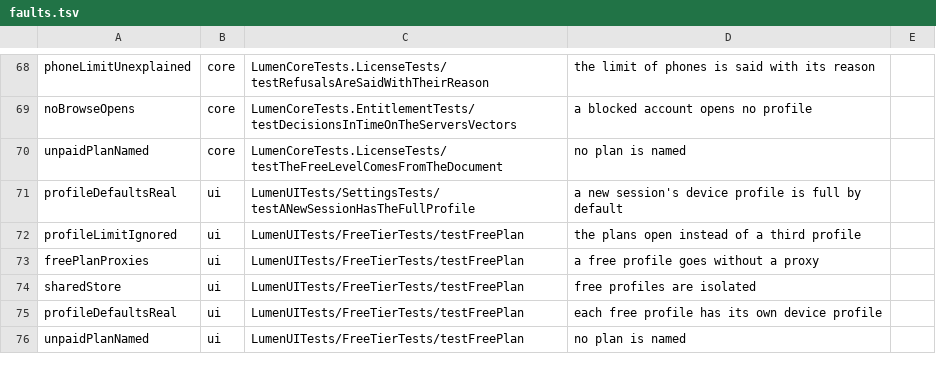
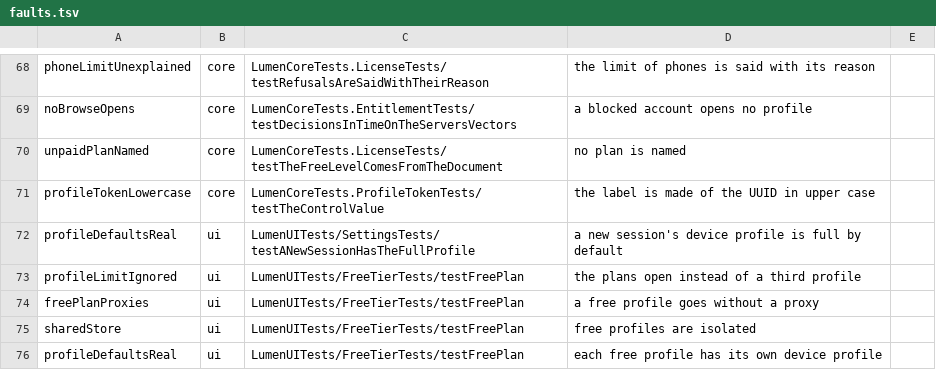
Before and after one commit to dainger-spec/antifdete7329900, a TSV file: ios/scripts/faults.tsv, drawn as a sheet; only a part is shown, gaps mark what is left out; the shorter side is filled out with more unchanged rows; the diff names each change by its address in the sheet, - before the commit and + after, or states it on an @@ line.

```diff
--- a/ios/scripts/faults.tsv
+++ b/ios/scripts/faults.tsv
+row 71: profileTokenLowercase | core | LumenCoreTests.ProfileTokenTests/testTheControlValue | the label is made of the UUID in upper case
```
Also changed, not shown: 4 other files.
